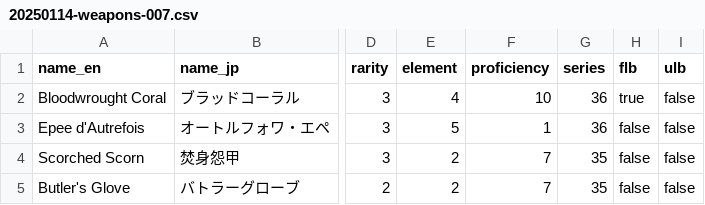
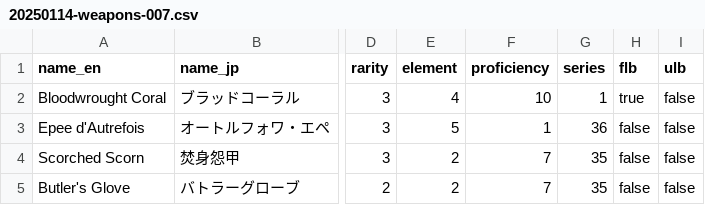
Before and after one commit to jedmund/hensei-api, a CSV file: db/seed/updates/20250114-weapons-007.csv, drawn as a sheet; only a part is shown, gaps mark what is left out; the diff names each change by its address in the sheet, - before the commit and + after, or states it on an @@ line.

Commit message:
Fixes misclassification of Grand Weapons

```diff
--- a/db/seed/updates/20250114-weapons-007.csv
+++ b/db/seed/updates/20250114-weapons-007.csv
-G2 (series): 36
+G2 (series): 1
```
Also changed, not shown: db/seed/updates/20250114-weapons-010.csv.
